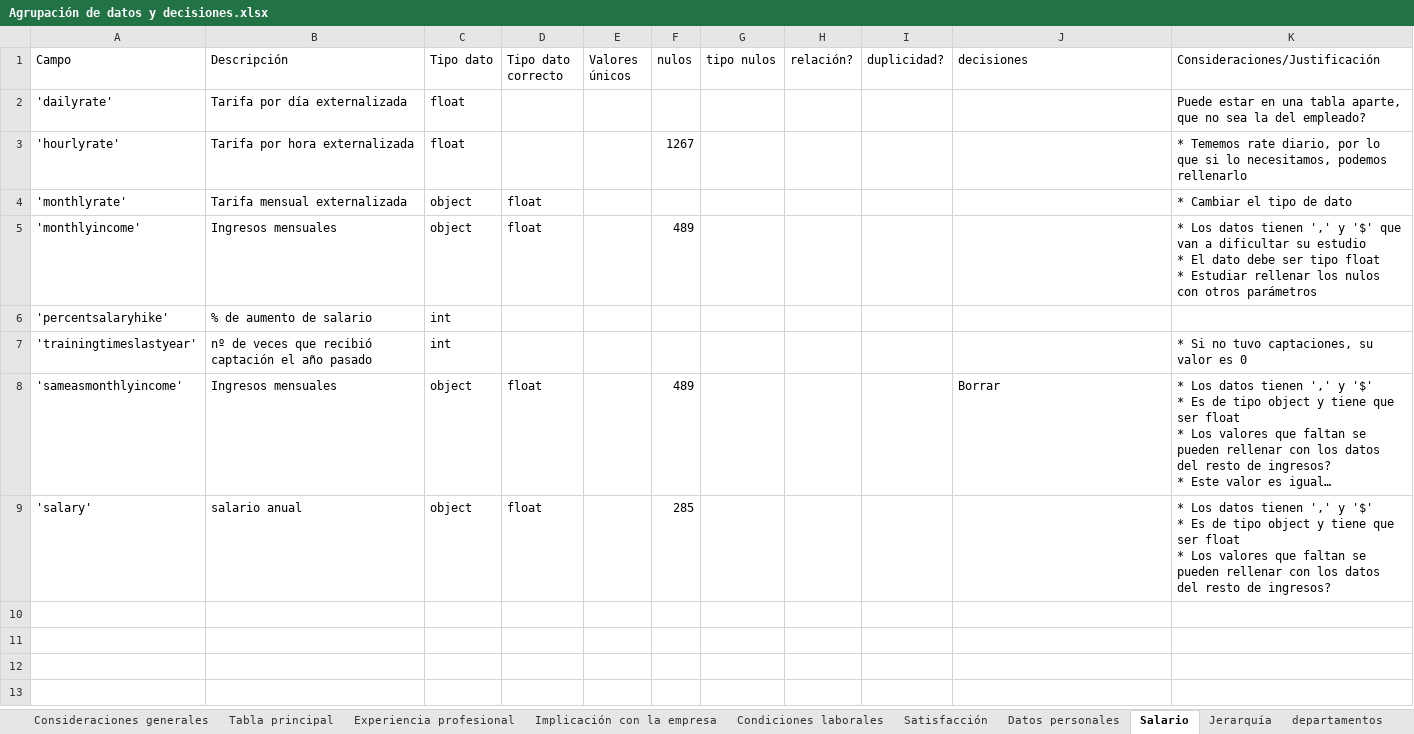
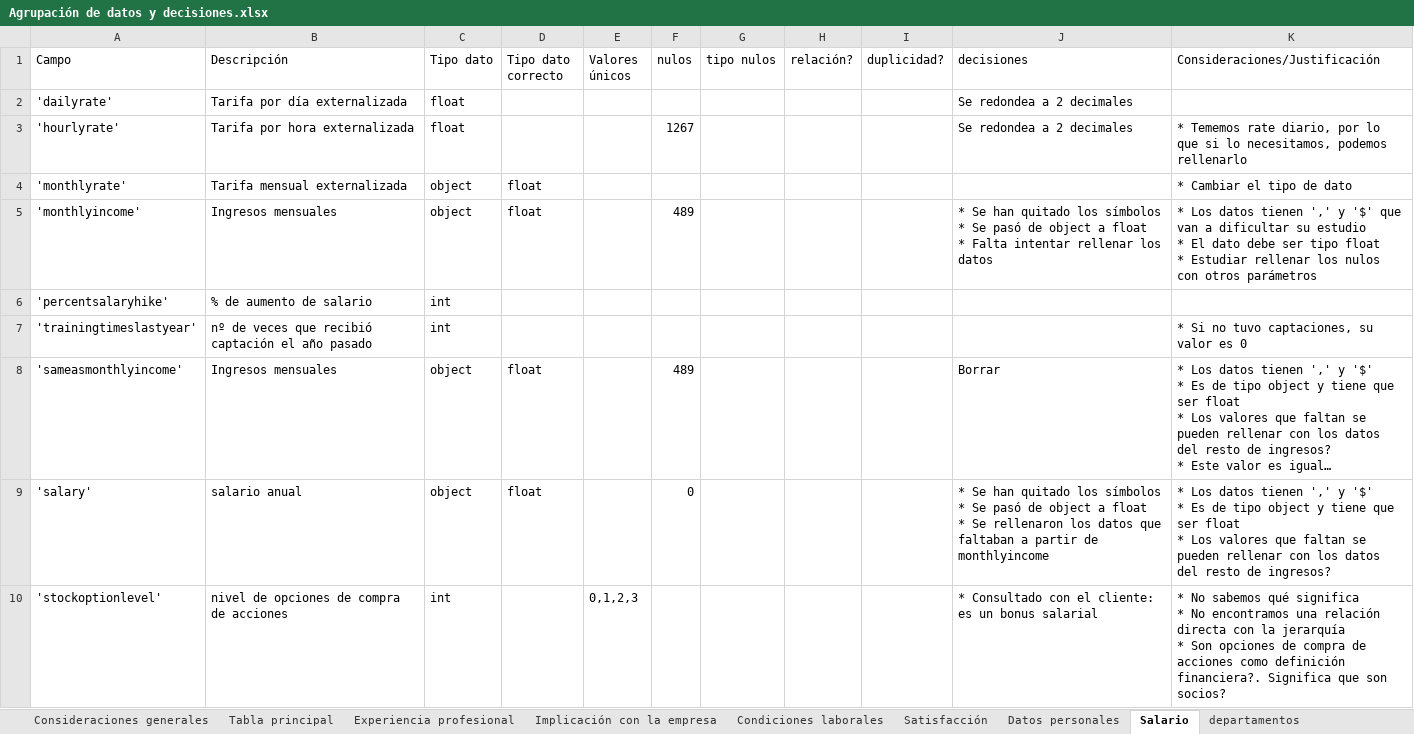
Before and after one commit to FiSaRaff/project-da-promo-k-modulo-3-team-2, an Excel workbook: Agrupación de datos y decisiones.xlsx, sheet Salario, drawn as a sheet; long unchanged cells end in …; values as stored, in another font and other column widths than the file's, no cell formats; ↵ is a line break in a cell; the diff names each change by its address in the sheet, - before the commit and + after, or states it on an @@ line.

```diff
--- a/Agrupación de datos y decisiones.xlsx (sheet Salario)
+++ b/Agrupación de datos y decisiones.xlsx (sheet Salario)
-sheet tab: Jerarquía
-J2:J3 (decisiones): (empty)
+J2:J3 (decisiones): Se redondea a 2 decimales
-K2 (Consideraciones/Justificación): Puede estar en una tabla aparte, que no sea la del empleado?
+K2 (Consideraciones/Justificación): (empty)
-J5 (decisiones): (empty)
+J5 (decisiones): * Se han quitado los símbolos ↵ * Se pasó de object a float ↵ * Falta intentar rellenar los datos
-F9 (nulos): 285
+F9 (nulos): 0
-J9 (decisiones): (empty)
+J9 (decisiones): * Se han quitado los símbolos ↵ * Se pasó de object a float ↵ * Se rellenaron los datos que faltaban a partir de monthlyincome
+row 10: 'stockoptionlevel' | nivel de opciones de compra de acciones | int |  | 0,1,2,3 |  |  |  |  | * Consultado con el cliente: es un bonus salarial | * No sabemos qué significa ↵ * No encontramos una relación directa con la jerarquía ↵ * Son opciones de compra de acciones como definición financiera?. Significa que son socios?
```
Also changed, not shown: sheet departamentos, sheet Implicación con la empresa, sheet Tabla principal, sheet Experiencia profesional, sheet Condiciones laborales, sheet Satisfacción, 1 more sheet, cell formats.
